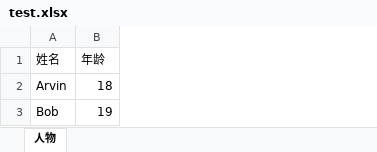
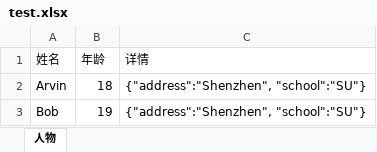
Before and after one commit to kwseeker/develop-kit, an Excel workbook: common-util/excel-util/src/main/resources/test.xlsx, sheet 人物, drawn as a sheet; values as stored, in another font and other column widths than the file's, no borders; the diff names each change by its address in the sheet, - before the commit and + after, or states it on an @@ line.

Commit message:
Excel工具添加数据格式校验

```diff
--- a/common-util/excel-util/src/main/resources/test.xlsx (sheet 人物)
+++ b/common-util/excel-util/src/main/resources/test.xlsx (sheet 人物)
+column C (详情), rows 2-3: {"address":"Shenzhen", "school":"SU"} | {"address":"Shenzhen", "school":"SU"}
```
Also changed, not shown: 9 other files.
